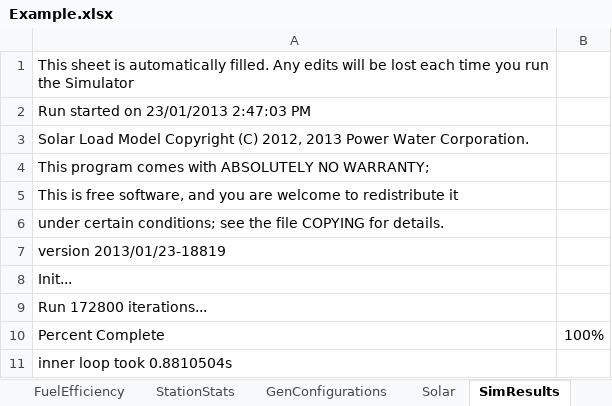
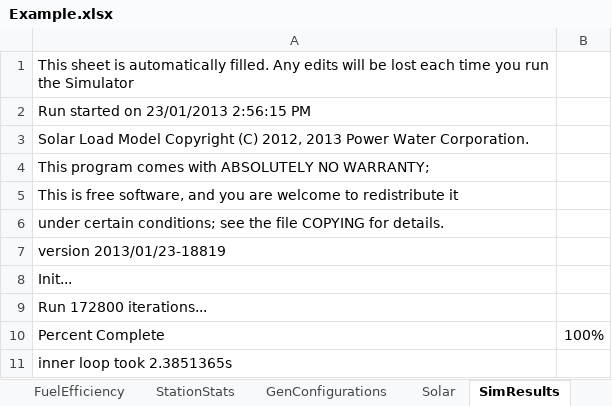
Before and after one commit to thinkOfaNumber/Asim, an Excel workbook: ExcelReader/data/Example.xlsx, sheet SimResults, drawn as a sheet; values as stored, in another font and other column widths than the file's, no borders; charts and pictures not drawn; the diff names each change by its address in the sheet, - before the commit and + after, or states it on an @@ line.

```diff
--- a/ExcelReader/data/Example.xlsx (sheet SimResults)
+++ b/ExcelReader/data/Example.xlsx (sheet SimResults)
-A2: Run started on 23/01/2013 2:47:03 PM
+A2: Run started on 23/01/2013 2:56:15 PM
-A11: inner loop took 0.8810504s
+A11: inner loop took 2.3851365s
```
Also changed, not shown: sheet config, charts or pictures, 1 other file.
